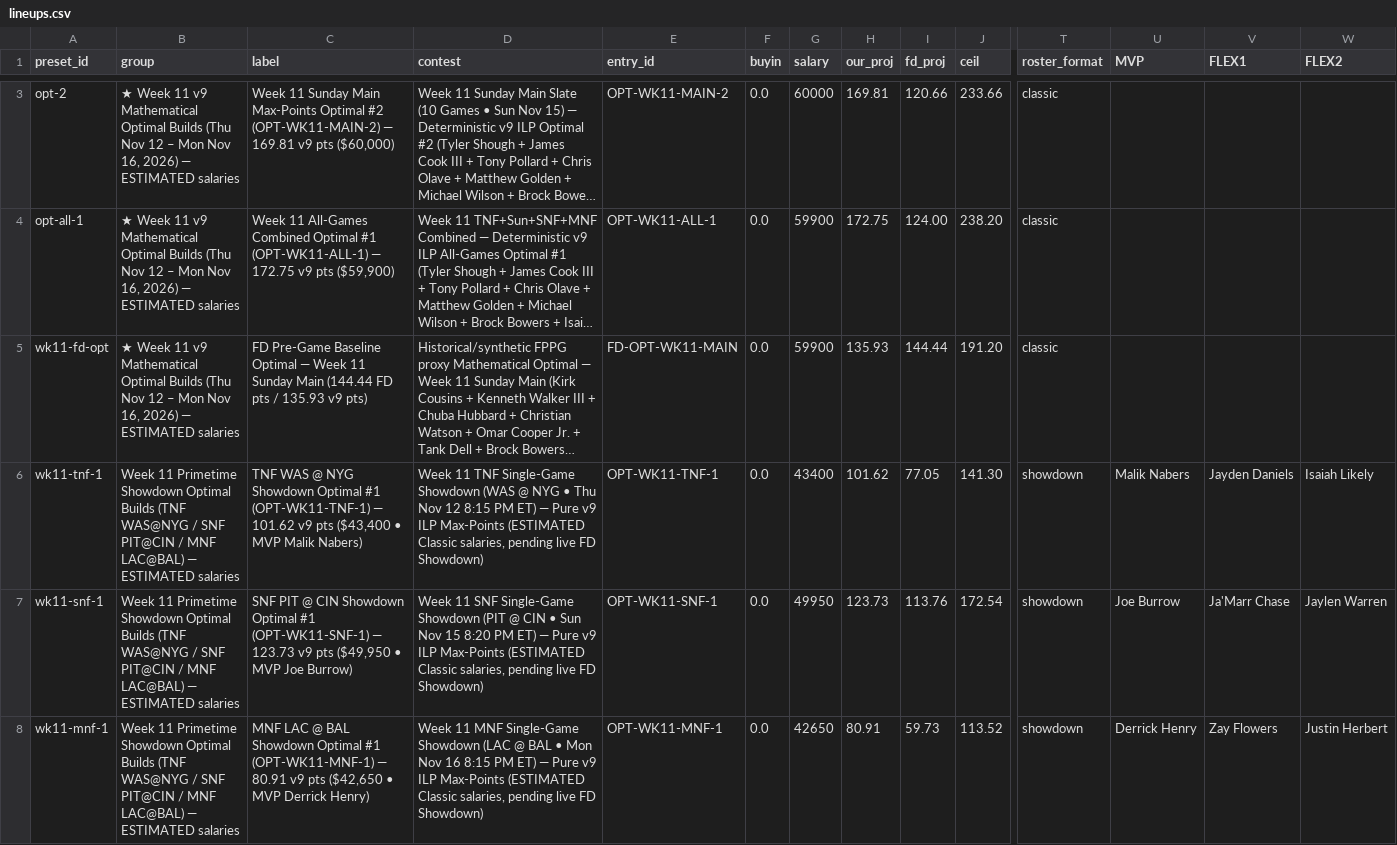
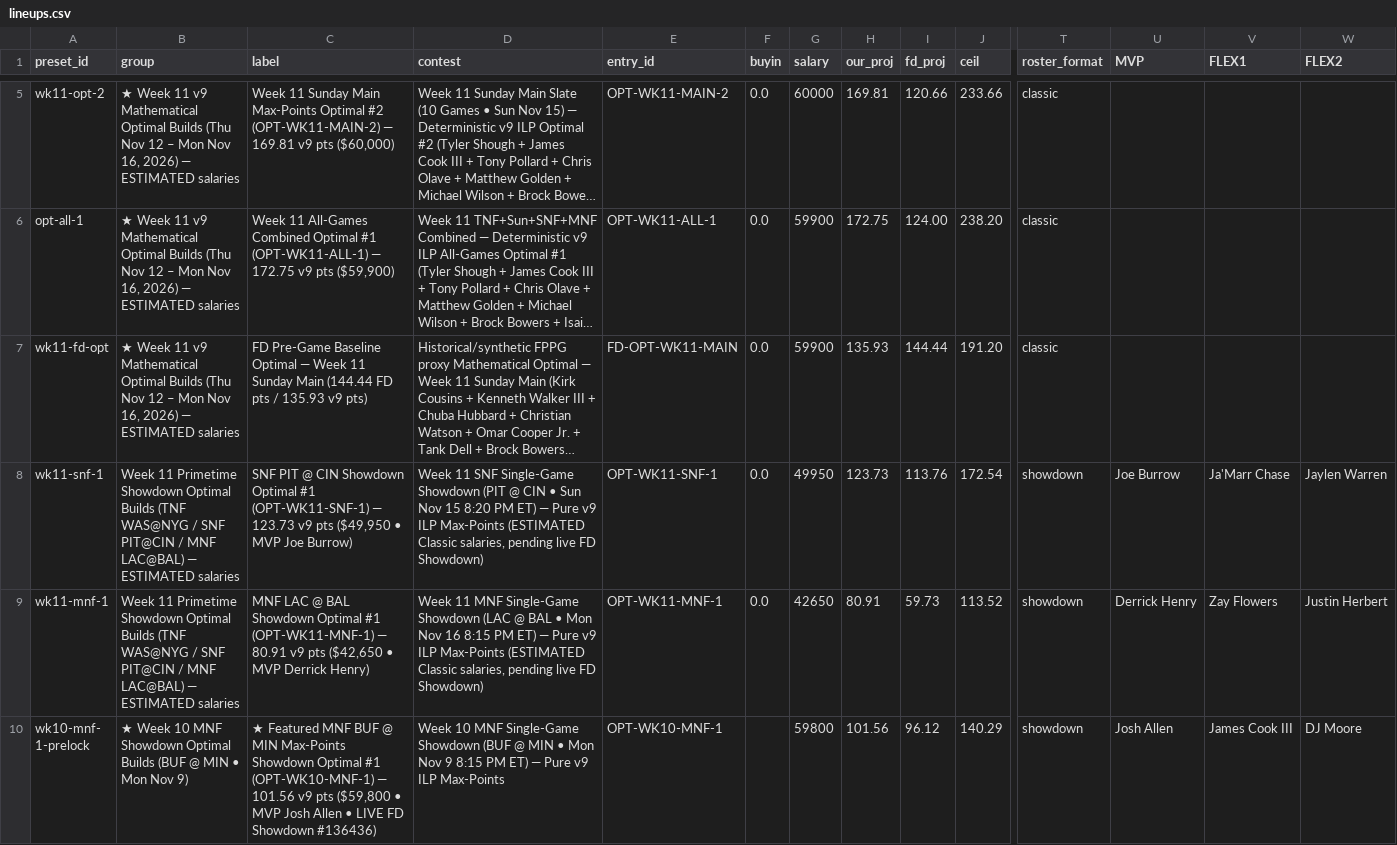
Before and after one commit to wtsarnow/fd-player-board, a CSV file: data/lineups.csv, drawn as a sheet; only a part is shown, gaps mark what is left out; the shorter side is filled out with more unchanged rows; long unchanged cells end in …; removed rows and columns are numbered as before the commit, all else as after; rows hold the shown columns only; the diff covers the shown part only; the diff names each change by its address in the sheet, - before the commit and + after, or states it on an @@ line.

```diff
--- a/data/lineups.csv
+++ b/data/lineups.csv
-A5 (preset_id): opt-2
+A5 (preset_id): wk11-opt-2
-row 6: wk11-tnf-1 | Week 11 Primetime Showdown Optimal Builds (TNF WAS@NYG / SNF PIT@CIN / MNF LAC@BAL) — ESTIMATED salaries | TNF WAS @ NYG Showdown Optimal #1 (OPT-WK11-TNF-1) — 101.62 v9 pts ($43,400 • MVP Malik Nabers) | Week 11 TNF Single-Game Showdown (WAS @ NYG • Thu Nov 12 8:15 PM ET) — Pure v9 ILP Max-Points (ESTIMATED Classic salaries, pending live FD Showdown) | OPT-WK11-TNF-1 | 0.0 | 43400 | 101.62 | 77.05 | 141.30 | showdown | Malik Nabers | Jayden Daniels | Isaiah Likely
```
Also changed, not shown: 2 added rows and 1 edited cell elsewhere in this file, data/current_players.csv, data/meta.csv, 1 other file.
